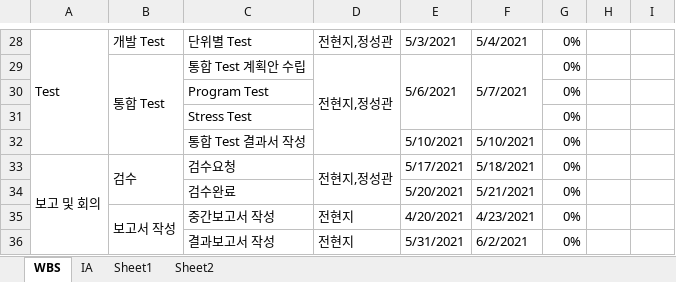
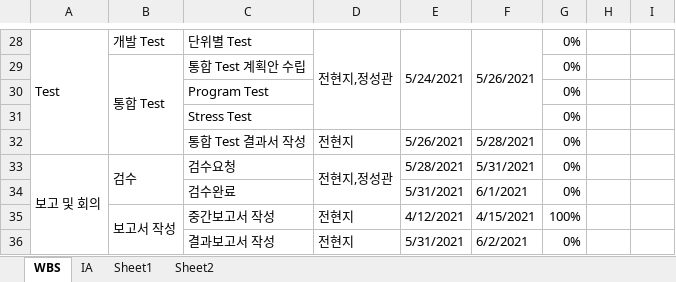
Before and after one commit to chz9812/7942, an Excel workbook: 일정/WBS_7942.xlsx, sheet WBS, drawn as a sheet; only a part is shown, gaps mark what is left out; values as stored, in another font and other column widths than the file's, no cell formats; charts and pictures not drawn; the diff covers the shown part only; the diff names each change by its address in the sheet, - before the commit and + after, or states it on an @@ line.

```diff
--- a/일정/WBS_7942.xlsx (sheet WBS)
+++ b/일정/WBS_7942.xlsx (sheet WBS)
+D28:D31 merged
-E28: 5/3/2021
+E28: 5/24/2021
+E28:E31 merged
-F28: 5/4/2021
+F28: 5/26/2021
+F28:F31 merged
-D29: 전현지,정성관
+D29: (empty)
-D29:D32 merged
-E29: 5/6/2021
+E29: (empty)
-E29:E31 merged
-F29: 5/7/2021
+F29: (empty)
-F29:F31 merged
-D32: (empty)
+D32: 전현지
-E32: 5/10/2021
+E32: 5/26/2021
-F32: 5/10/2021
+F32: 5/28/2021
-E33: 5/17/2021
+E33: 5/28/2021
-F33: 5/18/2021
+F33: 5/31/2021
-E34: 5/20/2021
+E34: 5/31/2021
-F34: 5/21/2021
+F34: 6/1/2021
-E35: 4/20/2021
+E35: 4/12/2021
-F35: 4/23/2021
+F35: 4/15/2021
-G35: 0%
+G35: 100%
```
Also changed, not shown: 21 edited cells and merged cells elsewhere in this sheet, cell formats, charts or pictures, 1 other file.
